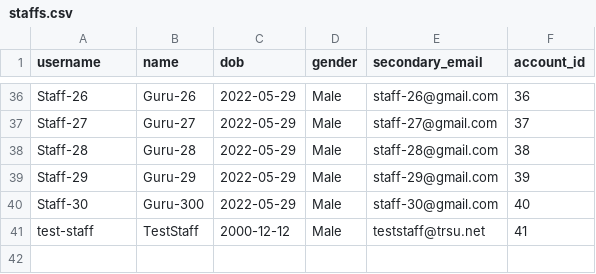
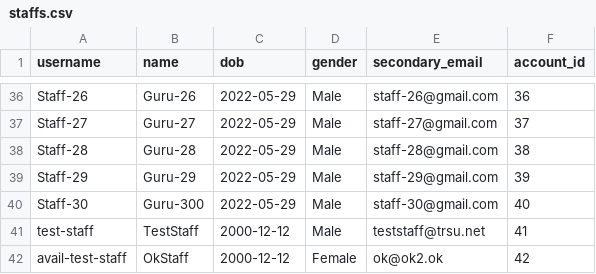
Before and after one commit to ninnroot/schedjuice5, a CSV file: fake_data/staffs.csv, drawn as a sheet; only a part is shown, gaps mark what is left out; the diff names each change by its address in the sheet, - before the commit and + after, or states it on an @@ line.

```diff
--- a/fake_data/staffs.csv
+++ b/fake_data/staffs.csv
+row 42: avail-test-staff | OkStaff | 2000-12-12 | Female | ok@ok2.ok | 42
```
Also changed, not shown: fake_data/accounts.csv, fake_data/course.csv, 22 other files.
